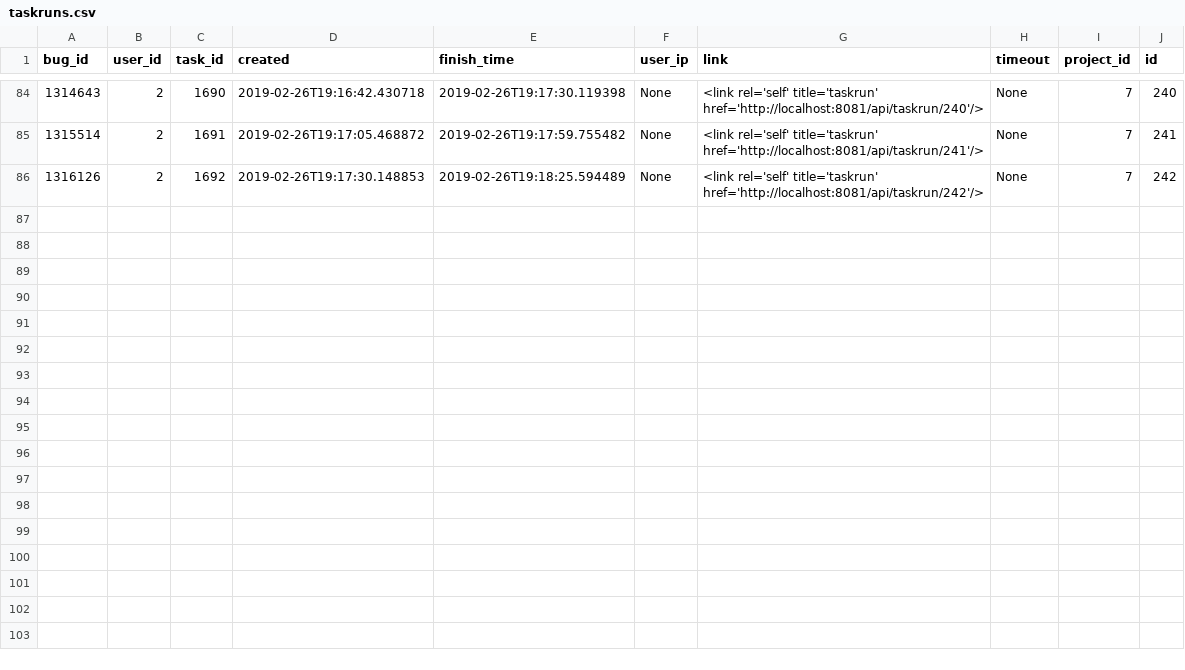
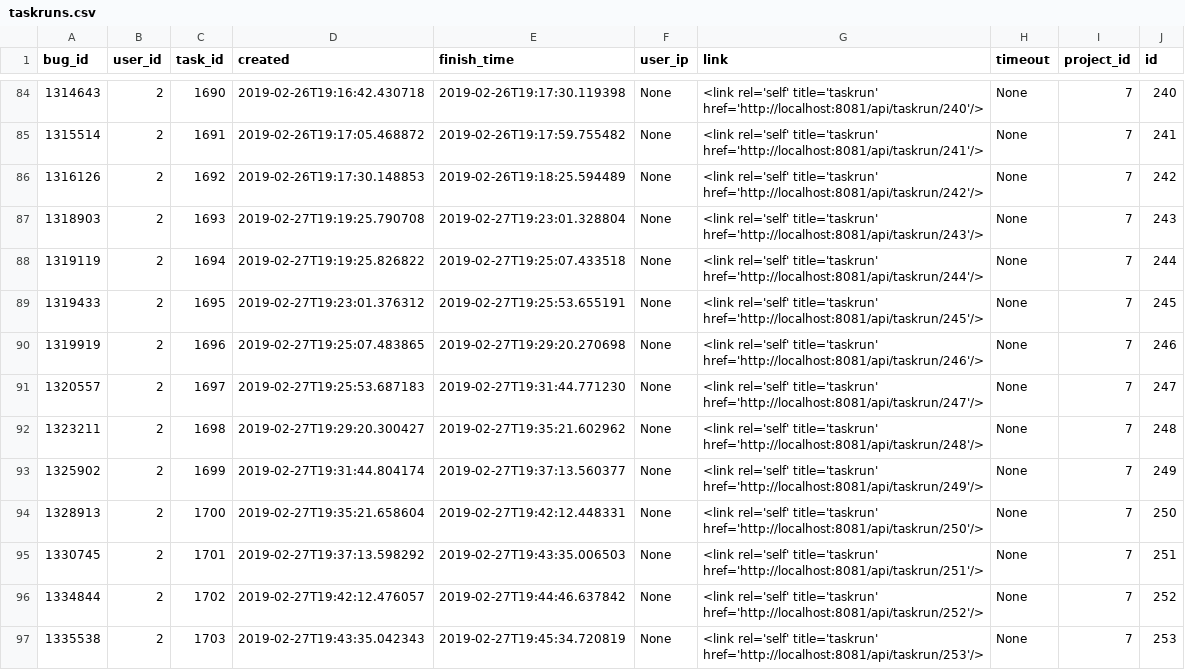
Before and after one commit to Pointpt/trace-link-recovery-study, a CSV file: data/mozilla_firefox_v2/firefoxDataset/br_feat_recovery_empirical_study/pybossa-apps/recover_taskruns/taskruns.csv, drawn as a sheet; only a part is shown, gaps mark what is left out; the diff names each change by its address in the sheet, - before the commit and + after, or states it on an @@ line.

```diff
--- a/data/mozilla_firefox_v2/firefoxDataset/br_feat_recovery_empirical_study/pybossa-apps/recover_taskruns/taskruns.csv
+++ b/data/mozilla_firefox_v2/firefoxDataset/br_feat_recovery_empirical_study/pybossa-apps/recover_taskruns/taskruns.csv
+row 87: 1318903 | 2 | 1693 | 2019-02-27T19:19:25.790708 | 2019-02-27T19:23:01.328804 | None | <link rel='self' title='taskrun' href='http://localhost:8081/api/taskrun/243'/> | None | 7 | 243
+row 88: 1319119 | 2 | 1694 | 2019-02-27T19:19:25.826822 | 2019-02-27T19:25:07.433518 | None | <link rel='self' title='taskrun' href='http://localhost:8081/api/taskrun/244'/> | None | 7 | 244
+row 89: 1319433 | 2 | 1695 | 2019-02-27T19:23:01.376312 | 2019-02-27T19:25:53.655191 | None | <link rel='self' title='taskrun' href='http://localhost:8081/api/taskrun/245'/> | None | 7 | 245
+row 90: 1319919 | 2 | 1696 | 2019-02-27T19:25:07.483865 | 2019-02-27T19:29:20.270698 | None | <link rel='self' title='taskrun' href='http://localhost:8081/api/taskrun/246'/> | None | 7 | 246
+row 91: 1320557 | 2 | 1697 | 2019-02-27T19:25:53.687183 | 2019-02-27T19:31:44.771230 | None | <link rel='self' title='taskrun' href='http://localhost:8081/api/taskrun/247'/> | None | 7 | 247
+row 92: 1323211 | 2 | 1698 | 2019-02-27T19:29:20.300427 | 2019-02-27T19:35:21.602962 | None | <link rel='self' title='taskrun' href='http://localhost:8081/api/taskrun/248'/> | None | 7 | 248
+row 93: 1325902 | 2 | 1699 | 2019-02-27T19:31:44.804174 | 2019-02-27T19:37:13.560377 | None | <link rel='self' title='taskrun' href='http://localhost:8081/api/taskrun/249'/> | None | 7 | 249
+row 94: 1328913 | 2 | 1700 | 2019-02-27T19:35:21.658604 | 2019-02-27T19:42:12.448331 | None | <link rel='self' title='taskrun' href='http://localhost:8081/api/taskrun/250'/> | None | 7 | 250
+row 95: 1330745 | 2 | 1701 | 2019-02-27T19:37:13.598292 | 2019-02-27T19:43:35.006503 | None | <link rel='self' title='taskrun' href='http://localhost:8081/api/taskrun/251'/> | None | 7 | 251
+row 96: 1334844 | 2 | 1702 | 2019-02-27T19:42:12.476057 | 2019-02-27T19:44:46.637842 | None | <link rel='self' title='taskrun' href='http://localhost:8081/api/taskrun/252'/> | None | 7 | 252
+row 97: 1335538 | 2 | 1703 | 2019-02-27T19:43:35.042343 | 2019-02-27T19:45:34.720819 | None | <link rel='self' title='taskrun' href='http://localhost:8081/api/taskrun/253'/> | None | 7 | 253
```
Also changed, not shown: data/mozilla_firefox_v2/firefoxDataset/br_feat_recovery_empirical_study/pybossa-apps/recover_taskruns/br_2_feature_matrix_volunteers.csv, data/mozilla_firefox_v2/firefoxDataset/oracle/output/firefox_v2/feat_br_matrix_emp_study.csv, 10 other files.
